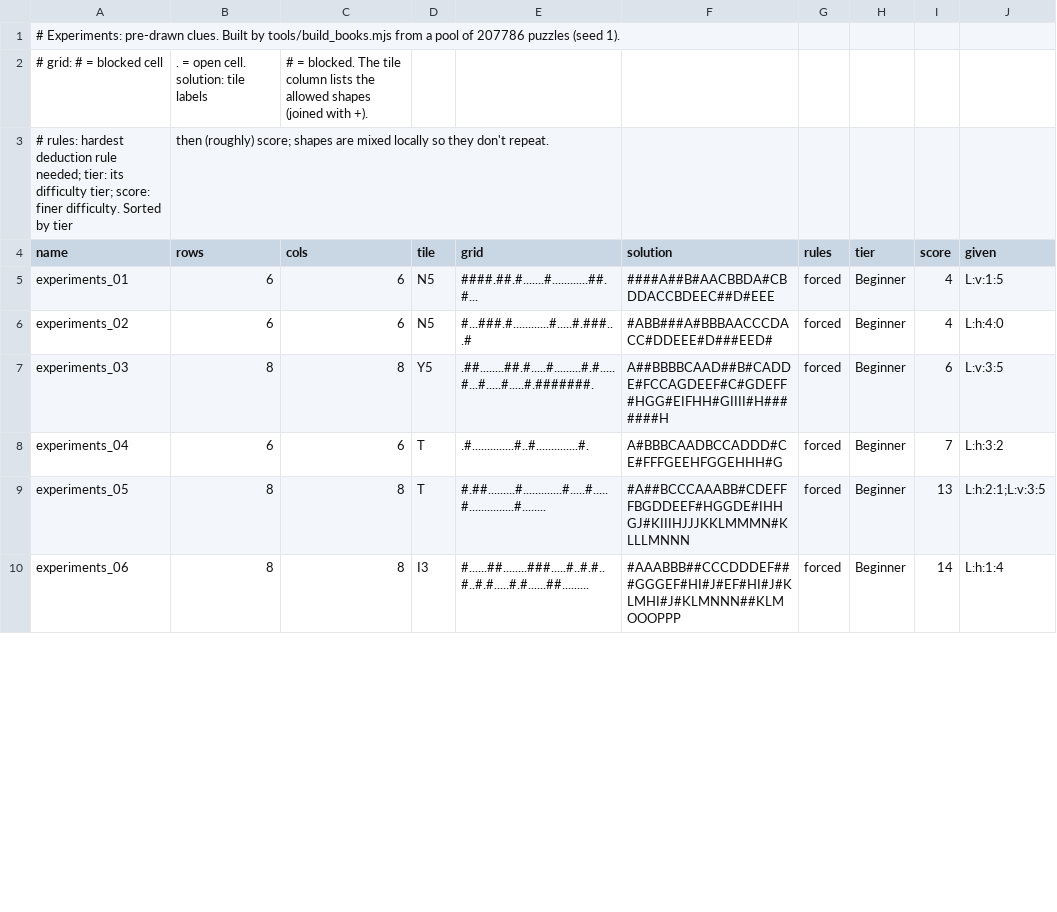
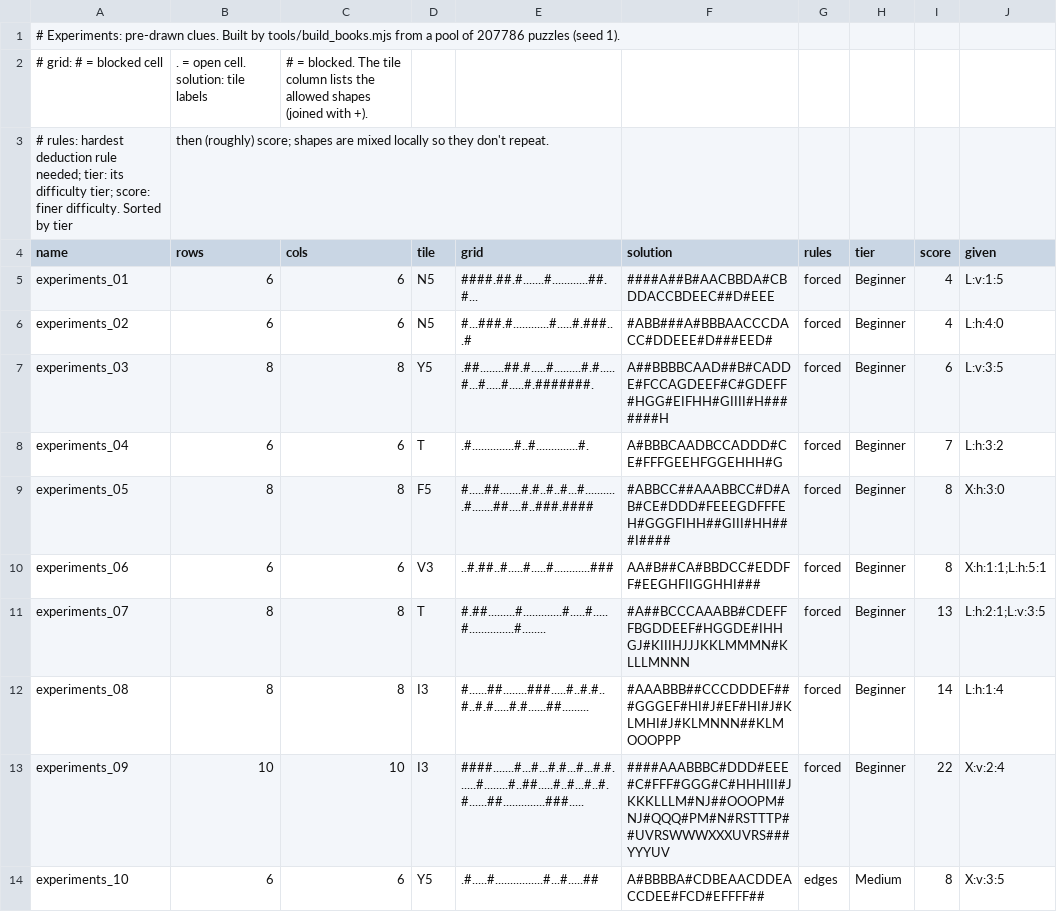
Before and after one commit to JoshMermel/polyomino-panel, a CSV file: data/experiments.csv, drawn as a sheet; only a part is shown; the diff covers the shown part only.

```diff
--- a/data/experiments.csv
+++ b/data/experiments.csv
@@ -8,3 +8,7 @@ experiments_03,8,8,Y5,.##........##.#.....#.........#.#.....#...#.....#.....#.##
 experiments_04,6,6,T,.#..............#..#..............#.,A#BBBCAADBCCADDD#CE#FFFGEEHFGGEHHH#G,forced,Beginner,7,L:h:3:2
-experiments_05,8,8,T,#.##.........#.............#.....#.....#...............#........,#A##BCCCAAABB#CDEFFFBGDDEEF#HGGDE#IHHGJ#KIIIHJJJKKLMMMN#KLLLMNNN,forced,Beginner,13,L:h:2:1;L:v:3:5
-experiments_06,8,8,I3,#......##........###.....#..#.#..#..#.#.....#.#......##.........,#AAABBB##CCCDDDEF###GGGEF#HI#J#EF#HI#J#KLMHI#J#KLMNNN##KLMOOOPPP,forced,Beginner,14,L:h:1:4
+experiments_05,8,8,F5,#.....##.......#.#..#..#...#...........#.......##....#..###.####,#ABBCC##AAABBCC#D#AB#CE#DDD#FEEEGDFFFEH#GGGFIHH##GIII#HH###I####,forced,Beginner,8,X:h:3:0
+experiments_06,6,6,V3,..#.##..#.....#.....#............###,AA#B##CA#BBDCC#EDDFF#EEGHFIIGGHHI###,forced,Beginner,8,X:h:1:1;L:h:5:1
+experiments_07,8,8,T,#.##.........#.............#.....#.....#...............#........,#A##BCCCAAABB#CDEFFFBGDDEEF#HGGDE#IHHGJ#KIIIHJJJKKLMMMN#KLLLMNNN,forced,Beginner,13,L:h:2:1;L:v:3:5
+experiments_08,8,8,I3,#......##........###.....#..#.#..#..#.#.....#.#......##.........,#AAABBB##CCCDDDEF###GGGEF#HI#J#EF#HI#J#KLMHI#J#KLMNNN##KLMOOOPPP,forced,Beginner,14,L:h:1:4
+experiments_09,10,10,I3,####.......#...#...#.#...#...#.#......#........#..##.....#..#...#..#.#......##..............###.....,####AAABBBC#DDD#EEE#C#FFF#GGG#C#HHHIII#JKKKLLLM#NJ##OOOPM#NJ#QQQ#PM#N#RSTTTP##UVRSWWWXXXUVRS###YYYUV,forced,Beginner,22,X:v:2:4
+experiments_10,6,6,Y5,.#.....#................#...#.....##,A#BBBBA#CDBEAACDDEACCDEE#FCD#EFFFF##,edges,Medium,8,X:v:3:5
```
Also changed, not shown: 5 added rows and 17 edited cells elsewhere in this file, tools/books/experiments.csv, 3 other files.
